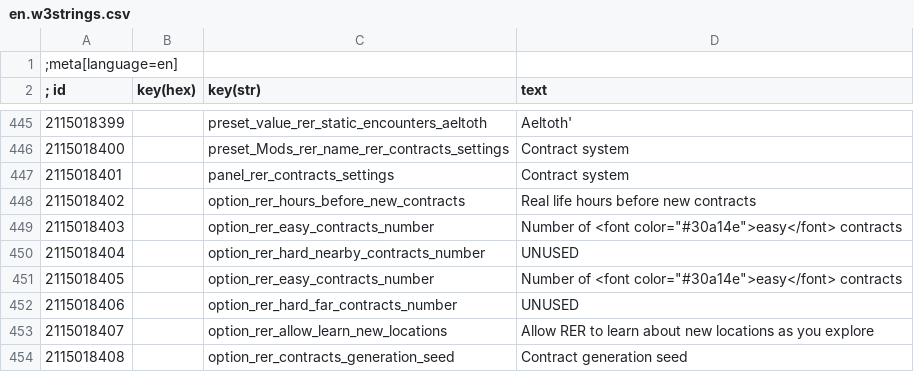
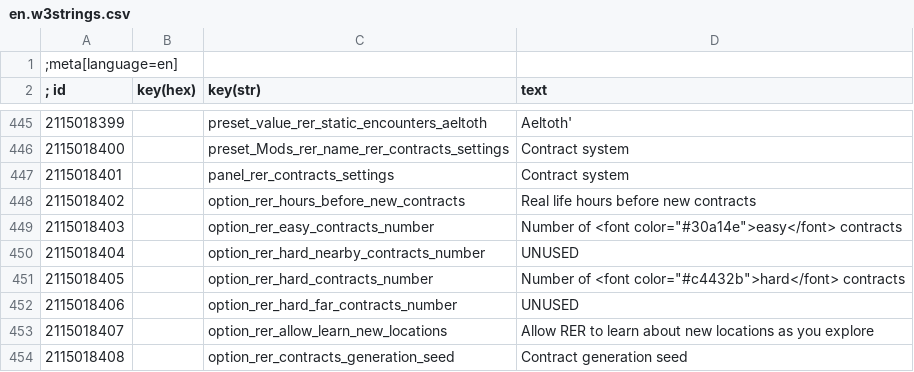
Before and after one commit to Aelto/tw3-random-encounters-reworked, a CSV file: strings/en.w3strings.csv, drawn as a sheet; only a part is shown, gaps mark what is left out.

Commit message:
#105 replace a duplicate easy localization with the hard one

```diff
--- a/strings/en.w3strings.csv
+++ b/strings/en.w3strings.csv
@@ -450,3 +450,3 @@
 2115018404|        |option_rer_hard_nearby_contracts_number|UNUSED
-2115018405|        |option_rer_easy_contracts_number|Number of <font color="#30a14e">easy</font> contracts
+2115018405|        |option_rer_hard_contracts_number|Number of <font color="#c4432b">hard</font> contracts
 2115018406|        |option_rer_hard_far_contracts_number|UNUSED
```
